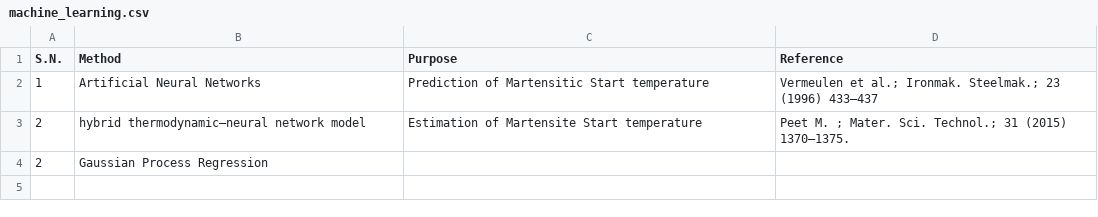
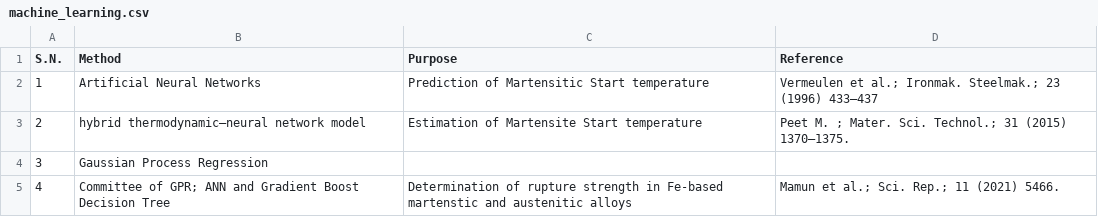
Before and after one commit to anilkunwar/martensitic_alloys, a CSV file: machine_learning.csv, drawn as a sheet.

Commit message:
Update machine_learning.csv

```diff
--- a/machine_learning.csv
+++ b/machine_learning.csv
@@ -3,2 +3,3 @@ S.N., Method, Purpose, Reference
 2, hybrid thermodynamic–neural network model,  Estimation of Martensite Start temperature, Peet M. ; Mater. Sci. Technol.;  31 (2015) 1370–1375.
-2, Gaussian Process Regression, ,
+3, Gaussian Process Regression, ,
+4, Committee of GPR; ANN and Gradient Boost Decision Tree, Determination of rupture strength in Fe-based martenstic and austenitic alloys, Mamun et al.; Sci. Rep.; 11 (2021) 5466.
```
